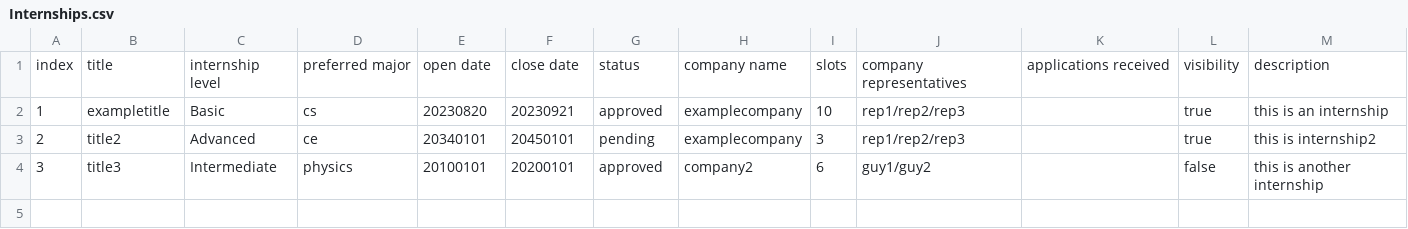
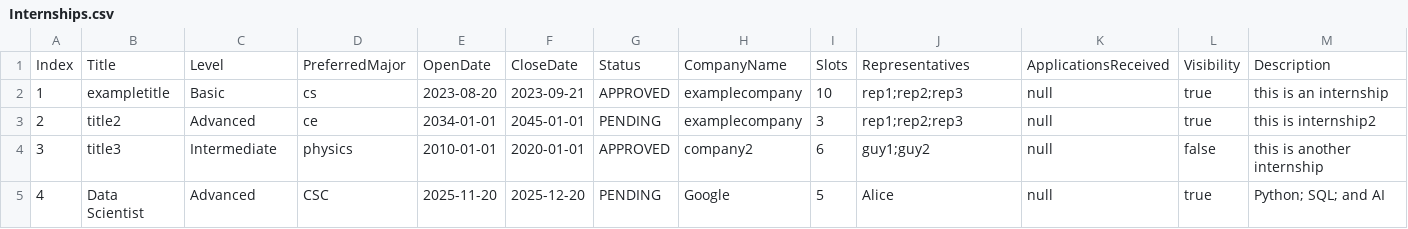
Before and after one commit to raywangruihua/SC2002, a CSV file: src/main/resources/Internships.csv, drawn as a sheet.

```diff
--- a/src/main/resources/Internships.csv
+++ b/src/main/resources/Internships.csv
@@ -1,4 +1,5 @@
-index,title,internship level,preferred major,open date,close date,status,company name,slots,company representatives,applications received,visibility,description
-1,exampletitle,Basic,cs,20230820,20230921,approved,examplecompany,10,rep1/rep2/rep3,,true,this is an internship
-2,title2,Advanced,ce,20340101,20450101,pending,examplecompany,3,rep1/rep2/rep3,,true,this is internship2
-3,title3,Intermediate,physics,20100101,20200101,approved,company2,6,guy1/guy2,,false,this is another internship
+Index,Title,Level,PreferredMajor,OpenDate,CloseDate,Status,CompanyName,Slots,Representatives,ApplicationsReceived,Visibility,Description
+1,exampletitle,Basic,cs,2023-08-20,2023-09-21,APPROVED,examplecompany,10,rep1;rep2;rep3,null,true,this is an internship
+2,title2,Advanced,ce,2034-01-01,2045-01-01,PENDING,examplecompany,3,rep1;rep2;rep3,null,true,this is internship2
+3,title3,Intermediate,physics,2010-01-01,2020-01-01,APPROVED,company2,6,guy1;guy2,null,false,this is another internship
+4,Data Scientist,Advanced,CSC,2025-11-20,2025-12-20,PENDING,Google,5,Alice,null,true,Python; SQL; and AI
```
Also changed, not shown: 10 other files.
